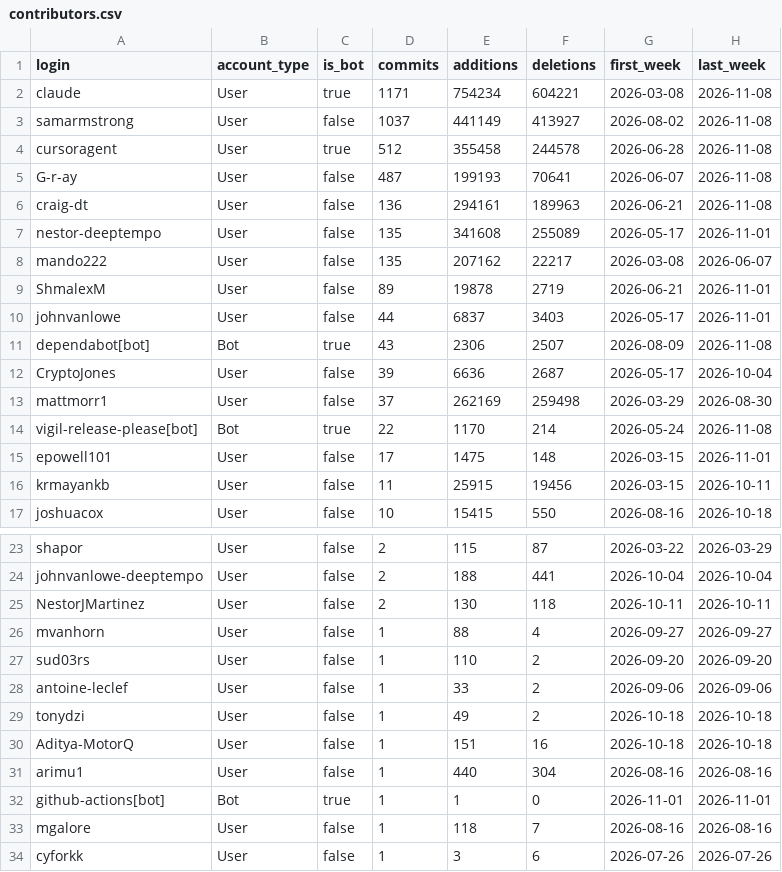
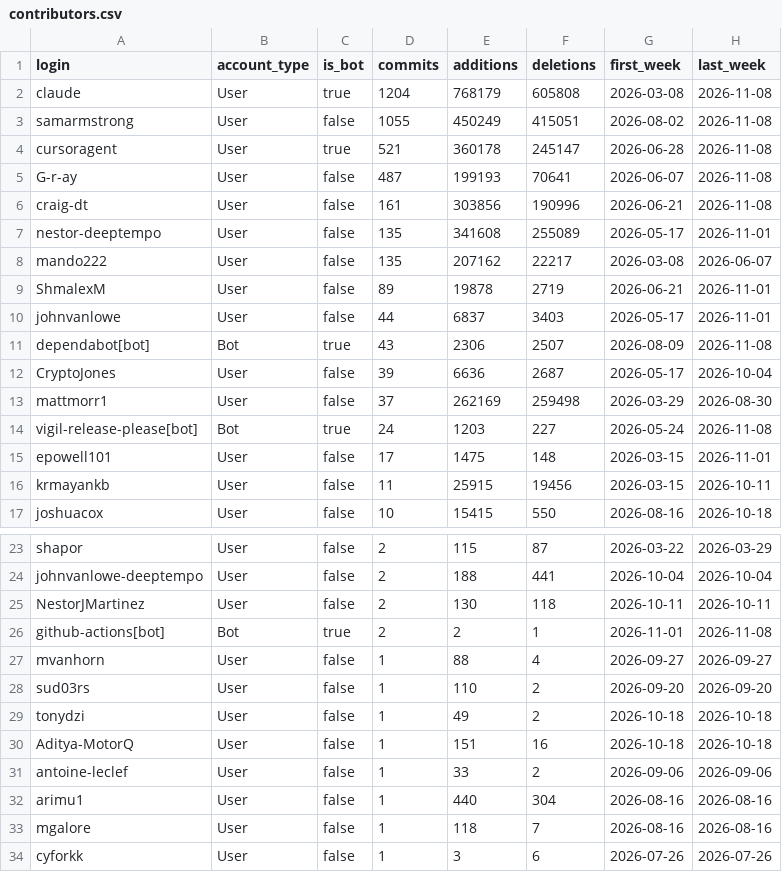
Before and after one commit to Vigil-SOC/metrics, a CSV file: data/contributors.csv, drawn as a sheet; only a part is shown, gaps mark what is left out.

```diff
--- a/data/contributors.csv
+++ b/data/contributors.csv
@@ -1,7 +1,7 @@
 login,account_type,is_bot,commits,additions,deletions,first_week,last_week
-claude,User,true,1171,754234,604221,2026-03-08,2026-11-08
-samarmstrong,User,false,1037,441149,413927,2026-08-02,2026-11-08
-cursoragent,User,true,512,355458,244578,2026-06-28,2026-11-08
+claude,User,true,1204,768179,605808,2026-03-08,2026-11-08
+samarmstrong,User,false,1055,450249,415051,2026-08-02,2026-11-08
+cursoragent,User,true,521,360178,245147,2026-06-28,2026-11-08
 G-r-ay,User,false,487,199193,70641,2026-06-07,2026-11-08
-craig-dt,User,false,136,294161,189963,2026-06-21,2026-11-08
+craig-dt,User,false,161,303856,190996,2026-06-21,2026-11-08
 nestor-deeptempo,User,false,135,341608,255089,2026-05-17,2026-11-01
@@ -13,3 +13,3 @@ CryptoJones,User,false,39,6636,2687,2026-05-17,2026-10-04
 mattmorr1,User,false,37,262169,259498,2026-03-29,2026-08-30
-vigil-release-please[bot],Bot,true,22,1170,214,2026-05-24,2026-11-08
+vigil-release-please[bot],Bot,true,24,1203,227,2026-05-24,2026-11-08
 epowell101,User,false,17,1475,148,2026-03-15,2026-11-01
@@ -25,9 +25,9 @@ johnvanlowe-deeptempo,User,false,2,188,441,2026-10-04,2026-10-04
 NestorJMartinez,User,false,2,130,118,2026-10-11,2026-10-11
+github-actions[bot],Bot,true,2,2,1,2026-11-01,2026-11-08
 mvanhorn,User,false,1,88,4,2026-09-27,2026-09-27
 sud03rs,User,false,1,110,2,2026-09-20,2026-09-20
-antoine-leclef,User,false,1,33,2,2026-09-06,2026-09-06
 tonydzi,User,false,1,49,2,2026-10-18,2026-10-18
 Aditya-MotorQ,User,false,1,151,16,2026-10-18,2026-10-18
+antoine-leclef,User,false,1,33,2,2026-09-06,2026-09-06
 arimu1,User,false,1,440,304,2026-08-16,2026-08-16
-github-actions[bot],Bot,true,1,1,0,2026-11-01,2026-11-01
 mgalore,User,false,1,118,7,2026-08-16,2026-08-16
```
Also changed, not shown: data/monthly_summary.csv, data/repo_daily.csv, 1 other file.
